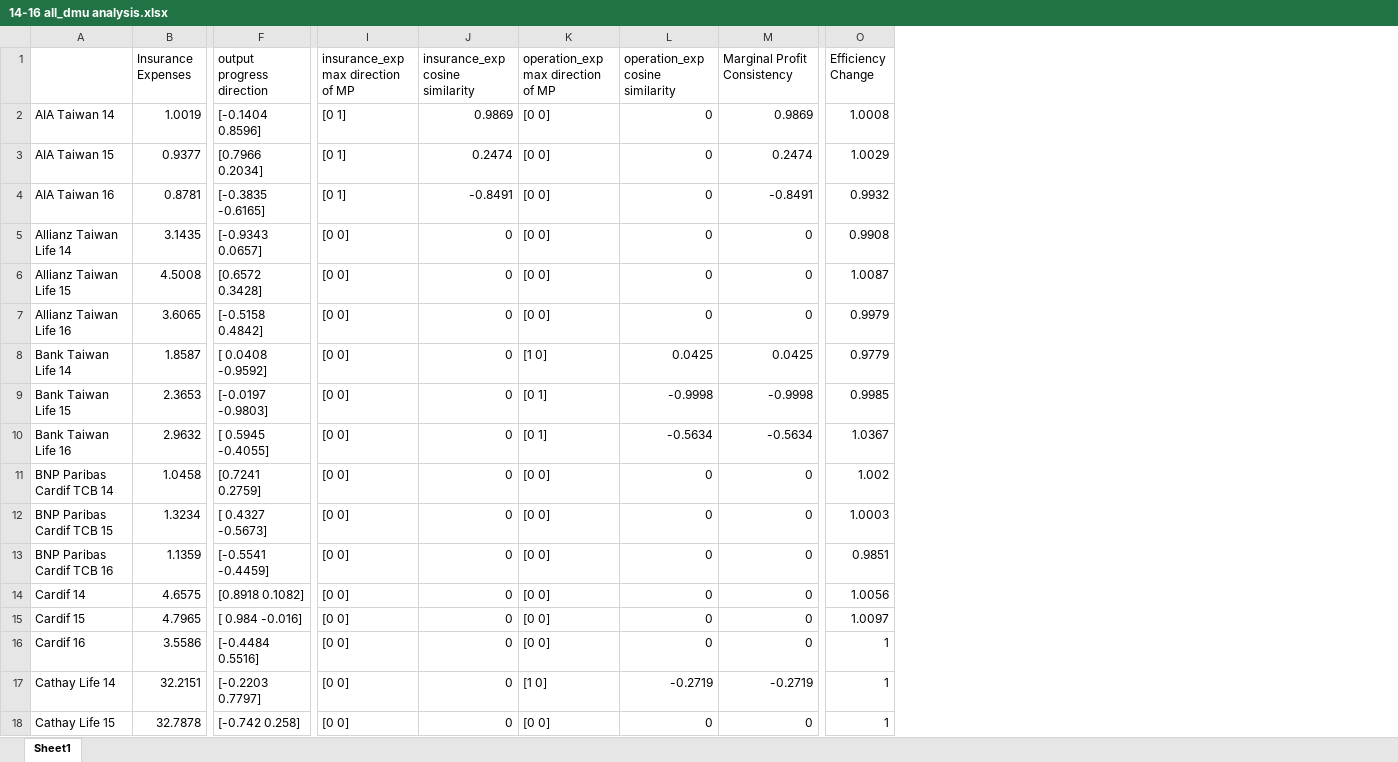
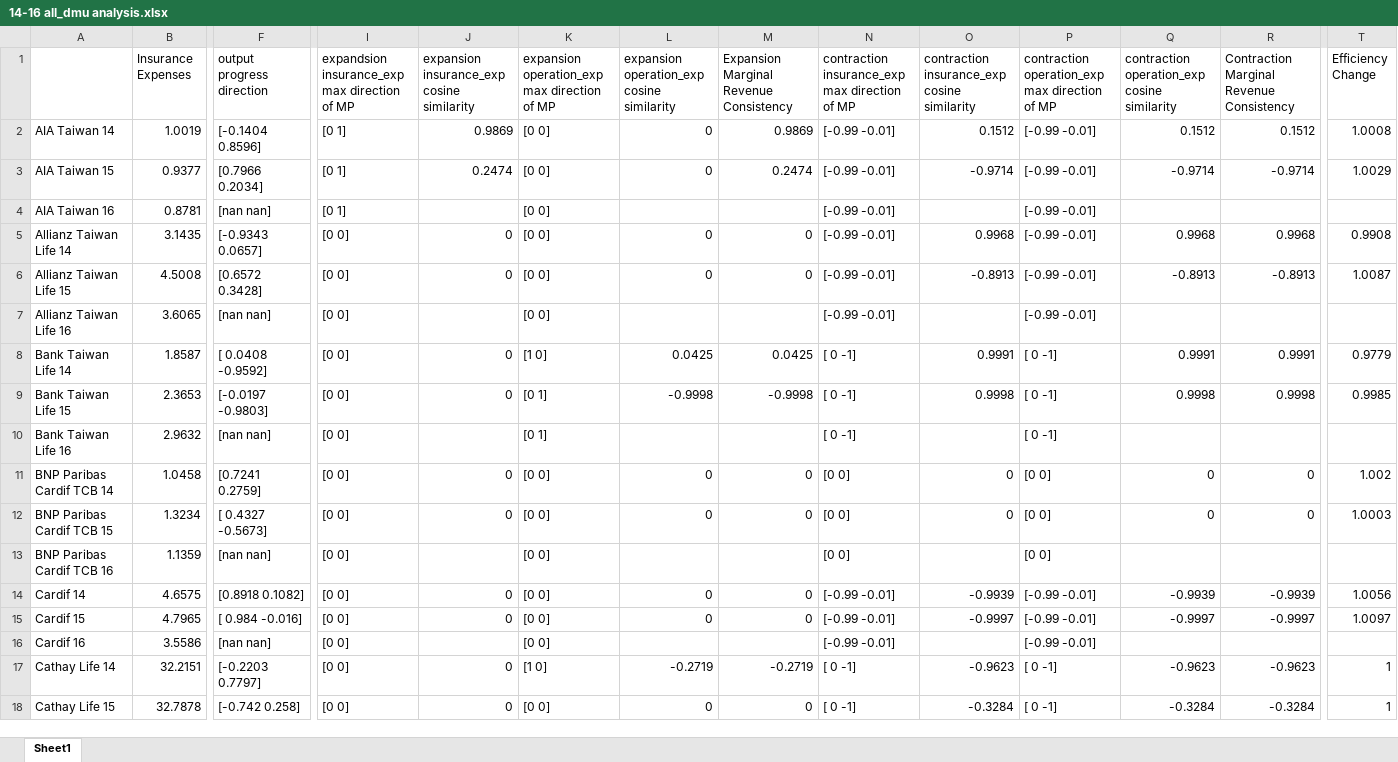
Before and after one commit to wuyentung/Master-Thesis, an Excel workbook: 14-16 all_dmu analysis.xlsx, sheet Sheet1, drawn as a sheet; only a part is shown, gaps mark what is left out; values as stored, in another font and other column widths than the file's, no cell formats; addresses are those after the commit; the diff covers the shown part only; the diff names each change by its address in the sheet, - before the commit and + after, or states it on an @@ line.

```diff
--- a/14-16 all_dmu analysis.xlsx (sheet Sheet1)
+++ b/14-16 all_dmu analysis.xlsx (sheet Sheet1)
+column N, rows 1-18: contraction insurance_exp max direction of MP | [-0.99 -0.01] | [-0.99 -0.01] | [-0.99 -0.01] | [-0.99 -0.01] | [-0.99 -0.01] | [-0.99 -0.01] | [ 0 -1] | [ 0 -1] | [ 0 -1] | [0 0] | [0 0] | [0 0] | [-0.99 -0.01] | [-0.99 -0.01] | [-0.99 -0.01] | [ 0 -1] | [ 0 -1]
+column O, rows 1-18: contraction insurance_exp cosine similarity | 0.1512 | -0.9714 |  | 0.9968 | -0.8913 |  | 0.9991 | 0.9998 |  | 0 | 0 |  | -0.9939 | -0.9997 |  | -0.9623 | -0.3284
+column P, rows 1-18: contraction operation_exp max direction of MP | [-0.99 -0.01] | [-0.99 -0.01] | [-0.99 -0.01] | [-0.99 -0.01] | [-0.99 -0.01] | [-0.99 -0.01] | [ 0 -1] | [ 0 -1] | [ 0 -1] | [0 0] | [0 0] | [0 0] | [-0.99 -0.01] | [-0.99 -0.01] | [-0.99 -0.01] | [ 0 -1] | [ 0 -1]
+column Q, rows 1-18: contraction operation_exp cosine similarity | 0.1512 | -0.9714 |  | 0.9968 | -0.8913 |  | 0.9991 | 0.9998 |  | 0 | 0 |  | -0.9939 | -0.9997 |  | -0.9623 | -0.3284
+column R, rows 1-18: Contraction Marginal Revenue Consistency | 0.1512 | -0.9714 |  | 0.9968 | -0.8913 |  | 0.9991 | 0.9998 |  | 0 | 0 |  | -0.9939 | -0.9997 |  | -0.9623 | -0.3284
-I1: insurance_exp max direction of MP
+I1: expandsion insurance_exp max direction of MP
-J1: insurance_exp cosine similarity
+J1: expansion insurance_exp cosine similarity
-K1: operation_exp max direction of MP
+K1: expansion operation_exp max direction of MP
-L1: operation_exp cosine similarity
+L1: expansion operation_exp cosine similarity
-M1: Marginal Profit Consistency
+M1: Expansion Marginal Revenue Consistency
-F4 (output progress direction): [-0.3835 -0.6165]
+F4 (output progress direction): [nan nan]
-J4: -0.8491
+J4: (empty)
-L4: 0
+L4: (empty)
-M4: -0.8491
+M4: (empty)
-T4 (Efficiency Change): 0.9932
+T4 (Efficiency Change): (empty)
-F7 (output progress direction): [-0.5158 0.4842]
+F7 (output progress direction): [nan nan]
-J7: 0
+J7: (empty)
-L7: 0
+L7: (empty)
-M7: 0
+M7: (empty)
-T7 (Efficiency Change): 0.9979
+T7 (Efficiency Change): (empty)
-F10 (output progress direction): [ 0.5945 -0.4055]
+F10 (output progress direction): [nan nan]
-J10: 0
+J10: (empty)
-L10: -0.5634
+L10: (empty)
-M10: -0.5634
+M10: (empty)
-T10 (Efficiency Change): 1.0367
+T10 (Efficiency Change): (empty)
-F13 (output progress direction): [-0.5541 -0.4459]
+F13 (output progress direction): [nan nan]
-J13: 0
+J13: (empty)
-L13: 0
+L13: (empty)
-M13: 0
+M13: (empty)
-T13 (Efficiency Change): 0.9851
+T13 (Efficiency Change): (empty)
-F16 (output progress direction): [-0.4484 0.5516]
+F16 (output progress direction): [nan nan]
-J16: 0
+J16: (empty)
-L16: 0
+L16: (empty)
-M16: 0
+M16: (empty)
-T16 (Efficiency Change): 1
+T16 (Efficiency Change): (empty)
```
Also changed, not shown: 118 edited cells elsewhere in this sheet, cell formats, 2 other files.
